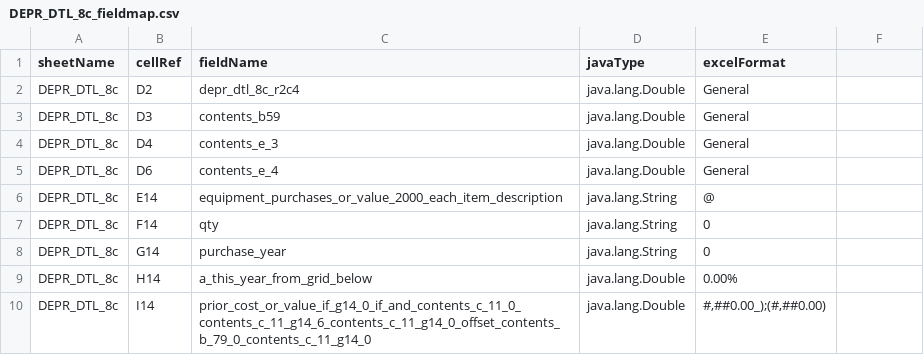
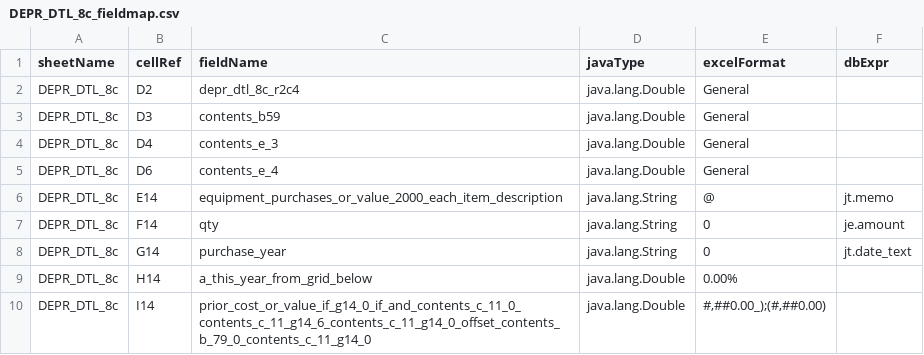
Before and after one commit to benbaron/NonprofitAccounting, a CSV file: src/main/resources/nonprofitbookkeeping/reports/DEPR_DTL_8c_fieldmap.csv, drawn as a sheet; only a part is shown; the diff names each change by its address in the sheet, - before the commit and + after, or states it on an @@ line.

```diff
--- a/src/main/resources/nonprofitbookkeeping/reports/DEPR_DTL_8c_fieldmap.csv
+++ b/src/main/resources/nonprofitbookkeeping/reports/DEPR_DTL_8c_fieldmap.csv
-F1: (empty)
+F1: dbExpr
-F6 (dbExpr): (empty)
+F6 (dbExpr): jt.memo
-F7 (dbExpr): (empty)
+F7 (dbExpr): je.amount
-F8 (dbExpr): (empty)
+F8 (dbExpr): jt.date_text
```
Also changed, not shown: src/main/resources/nonprofitbookkeeping/reports/COMMENTS_fieldmap.csv, src/main/resources/nonprofitbookkeeping/reports/DEPR_DTL_8_fieldmap.csv, 35 other files.
